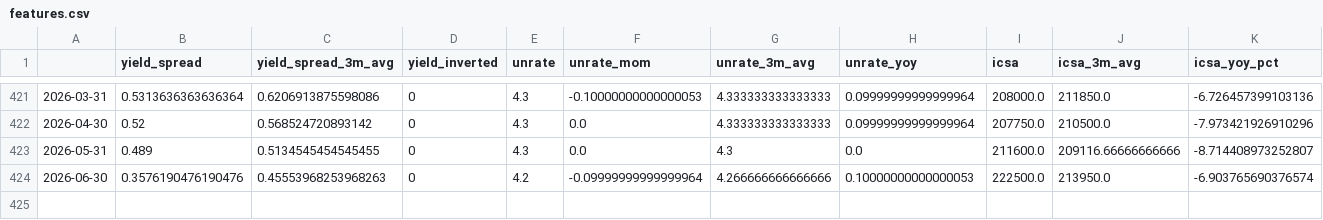
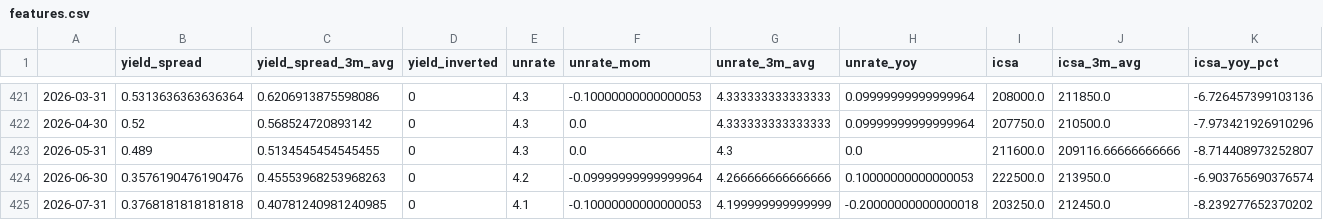
Before and after one commit to ianperaltahirujo/recession-probability-dashboard, a CSV file: data/processed/features.csv, drawn as a sheet; only a part is shown, gaps mark what is left out; rows hold the shown columns only; the diff names each change by its address in the sheet, - before the commit and + after, or states it on an @@ line.

```diff
--- a/data/processed/features.csv
+++ b/data/processed/features.csv
+row 425: 2026-07-31 | 0.3768181818181818 | 0.40781240981240985 | 0 | 4.1 | -0.10000000000000053 | 4.199999999999999 | -0.20000000000000018 | 203250.0 | 212450.0 | -8.239277652370202
```
Also changed, not shown: data/processed/scores.csv, data/raw/fred_raw.csv, 2 other files.
